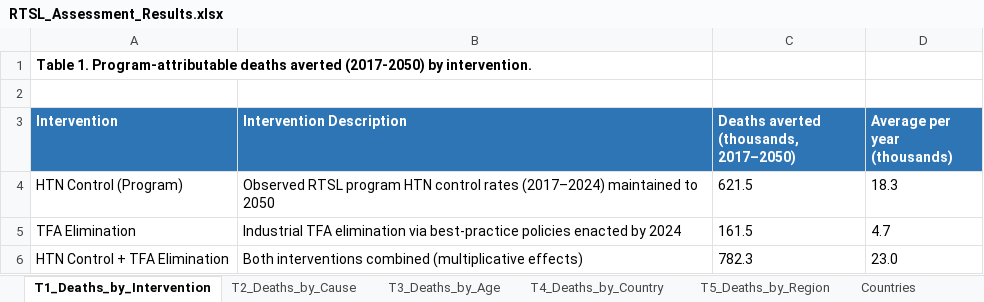
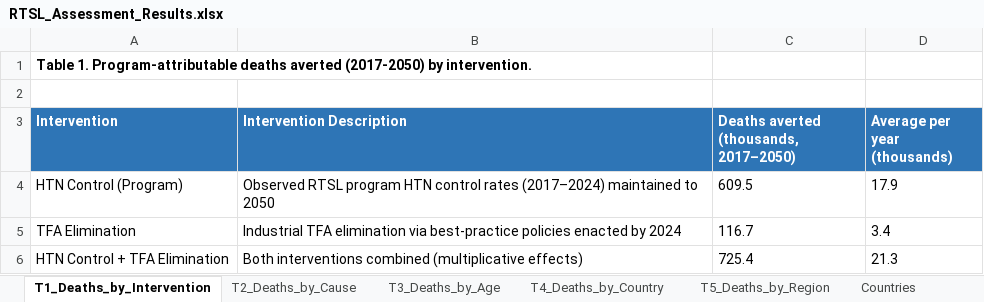
Before and after one commit to Disease-Control-Priorities/uw-rtsl-assessment, an Excel workbook: scenarios/RTSL_Assessment_Results.xlsx, sheet T1_Deaths_by_Intervention, drawn as a sheet; values as stored, in another font and other column widths than the file's, no borders; the diff names each change by its address in the sheet, - before the commit and + after, or states it on an @@ line.

```diff
--- a/scenarios/RTSL_Assessment_Results.xlsx (sheet T1_Deaths_by_Intervention)
+++ b/scenarios/RTSL_Assessment_Results.xlsx (sheet T1_Deaths_by_Intervention)
-C4: 621.5
+C4: 609.5
-D4 (Average per year (thousands)): 18.3
+D4 (Average per year (thousands)): 17.9
-C5: 161.5
+C5: 116.7
-D5 (Average per year (thousands)): 4.7
+D5 (Average per year (thousands)): 3.4
-C6: 782.3
+C6: 725.4
-D6 (Average per year (thousands)): 23.0
+D6 (Average per year (thousands)): 21.3
```
Also changed, not shown: sheet Per1M_Summary, sheet T4_Deaths_by_Country, sheet U70_by_Country, sheet T3_Deaths_by_Age, sheet T2_Deaths_by_Cause, sheet T5_Deaths_by_Region, 1 more sheet, 34 other files.
